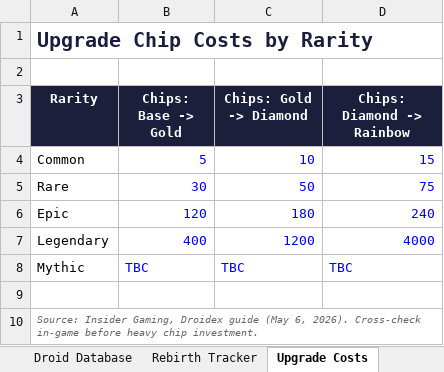
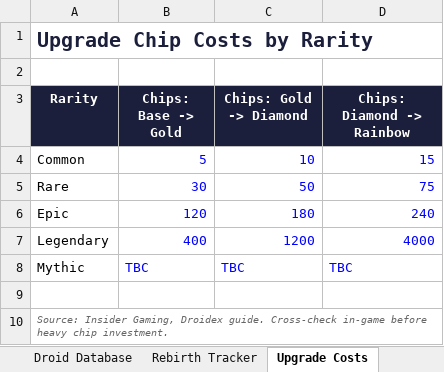
Before and after one commit to drummer444/droid-tycoon-companion, an Excel workbook: excel/DroidTycoonCompanion.xlsx, sheet Upgrade Costs, drawn as a sheet; values as stored, in another font and other column widths than the file's, no borders; the diff names each change by its address in the sheet, - before the commit and + after, or states it on an @@ line.

```diff
--- a/excel/DroidTycoonCompanion.xlsx (sheet Upgrade Costs)
+++ b/excel/DroidTycoonCompanion.xlsx (sheet Upgrade Costs)
-A10 (Rarity): …Gaming, Droidex guide (May 6, 2026). Cross-check in-game…
+A10 (Rarity): …Gaming, Droidex guide. Cross-check in-game…
```
Also changed, not shown: sheet Droid Database, sheet Rebirth Tracker, sheet Dashboard.
